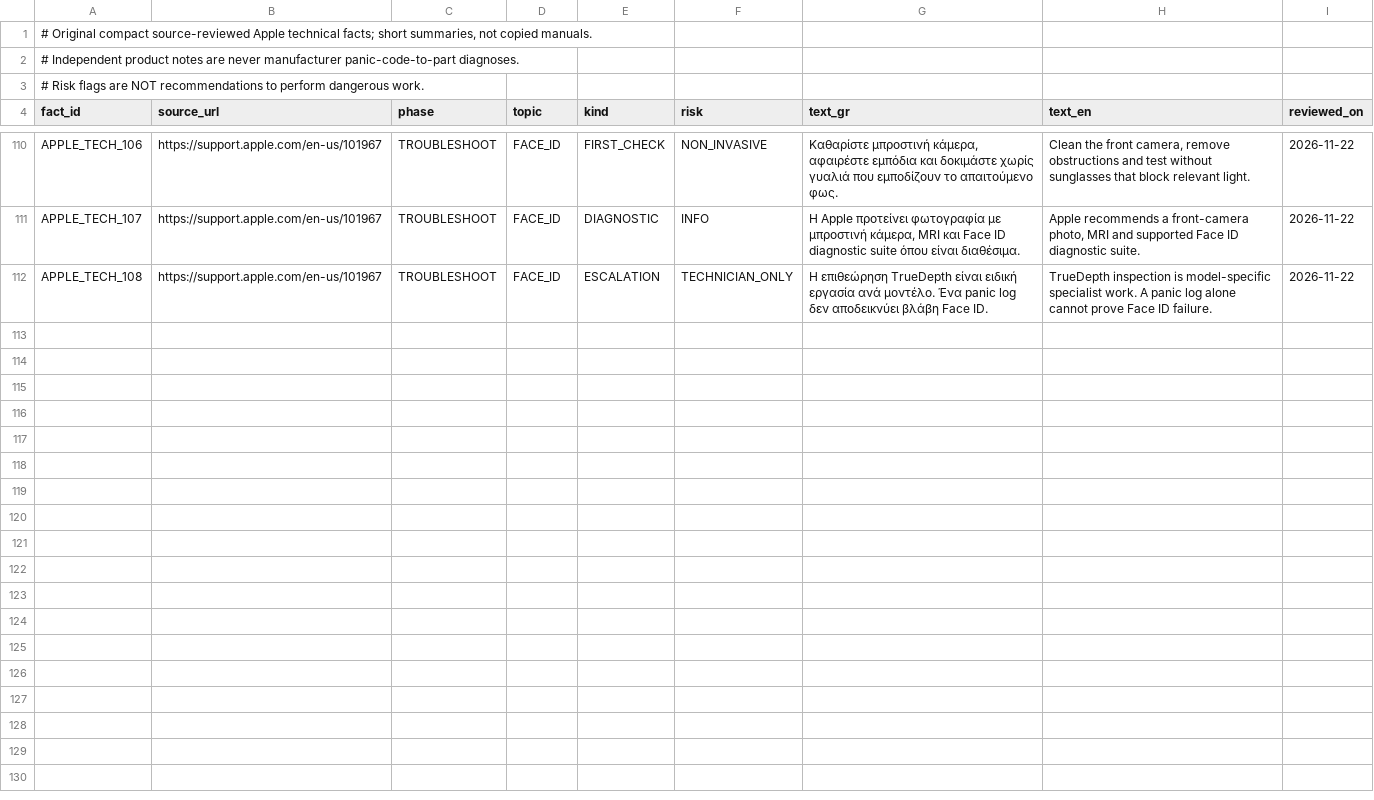
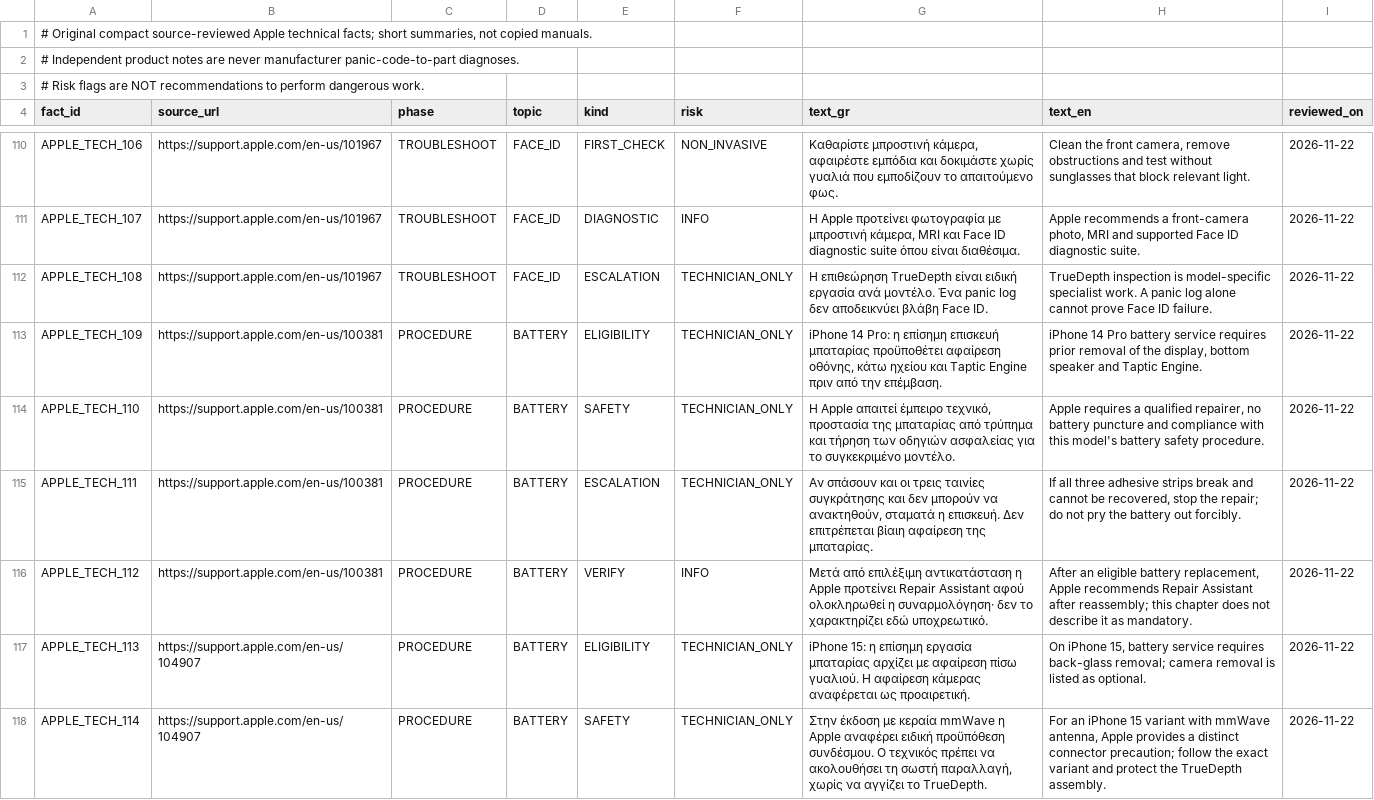
Before and after one commit to gdiolitsis/GEL_iDoctor, a TSV file: app/src/main/assets/iphone_apple_technical_findings_v1.tsv, drawn as a sheet; only a part is shown, gaps mark what is left out; the diff covers the shown part only.

Commit message:
Add twelve exact-model Apple battery and back-glass prerequisites, stop conditions and Repair Assistant distinctions

```diff
--- a/app/src/main/assets/iphone_apple_technical_findings_v1.tsv
+++ b/app/src/main/assets/iphone_apple_technical_findings_v1.tsv
@@ -112 +112,7 @@ APPLE_TECH_107	https://support.apple.com/en-us/101967	TROUBLESHOOT	FACE_ID	DIAGN
 APPLE_TECH_108	https://support.apple.com/en-us/101967	TROUBLESHOOT	FACE_ID	ESCALATION	TECHNICIAN_ONLY	Η επιθεώρηση TrueDepth είναι ειδική εργασία ανά μοντέλο. Ένα panic log δεν αποδεικνύει βλάβη Face ID.	TrueDepth inspection is model-specific specialist work. A panic log alone cannot prove Face ID failure.	2026-11-22
+APPLE_TECH_109	https://support.apple.com/en-us/100381	PROCEDURE	BATTERY	ELIGIBILITY	TECHNICIAN_ONLY	iPhone 14 Pro: η επίσημη επισκευή μπαταρίας προϋποθέτει αφαίρεση οθόνης, κάτω ηχείου και Taptic Engine πριν από την επέμβαση.	iPhone 14 Pro battery service requires prior removal of the display, bottom speaker and Taptic Engine.	2026-11-22
+APPLE_TECH_110	https://support.apple.com/en-us/100381	PROCEDURE	BATTERY	SAFETY	TECHNICIAN_ONLY	Η Apple απαιτεί έμπειρο τεχνικό, προστασία της μπαταρίας από τρύπημα και τήρηση των οδηγιών ασφαλείας για το συγκεκριμένο μοντέλο.	Apple requires a qualified repairer, no battery puncture and compliance with this model's battery safety procedure.	2026-11-22
+APPLE_TECH_111	https://support.apple.com/en-us/100381	PROCEDURE	BATTERY	ESCALATION	TECHNICIAN_ONLY	Αν σπάσουν και οι τρεις ταινίες συγκράτησης και δεν μπορούν να ανακτηθούν, σταματά η επισκευή. Δεν επιτρέπεται βίαιη αφαίρεση της μπαταρίας.	If all three adhesive strips break and cannot be recovered, stop the repair; do not pry the battery out forcibly.	2026-11-22
+APPLE_TECH_112	https://support.apple.com/en-us/100381	PROCEDURE	BATTERY	VERIFY	INFO	Μετά από επιλέξιμη αντικατάσταση η Apple προτείνει Repair Assistant αφού ολοκληρωθεί η συναρμολόγηση· δεν το χαρακτηρίζει εδώ υποχρεωτικό.	After an eligible battery replacement, Apple recommends Repair Assistant after reassembly; this chapter does not describe it as mandatory.	2026-11-22
+APPLE_TECH_113	https://support.apple.com/en-us/104907	PROCEDURE	BATTERY	ELIGIBILITY	TECHNICIAN_ONLY	iPhone 15: η επίσημη εργασία μπαταρίας αρχίζει με αφαίρεση πίσω γυαλιού. Η αφαίρεση κάμερας αναφέρεται ως προαιρετική.	On iPhone 15, battery service requires back-glass removal; camera removal is listed as optional.	2026-11-22
+APPLE_TECH_114	https://support.apple.com/en-us/104907	PROCEDURE	BATTERY	SAFETY	TECHNICIAN_ONLY	Στην έκδοση με κεραία mmWave η Apple αναφέρει ειδική προϋπόθεση συνδέσμου. Ο τεχνικός πρέπει να ακολουθήσει τη σωστή παραλλαγή, χωρίς να αγγίζει το TrueDepth.	For an iPhone 15 variant with mmWave antenna, Apple provides a distinct connector precaution; follow the exact variant and protect the TrueDepth assembly.	2026-11-22
```
Also changed, not shown: 6 added rows elsewhere in this file.
